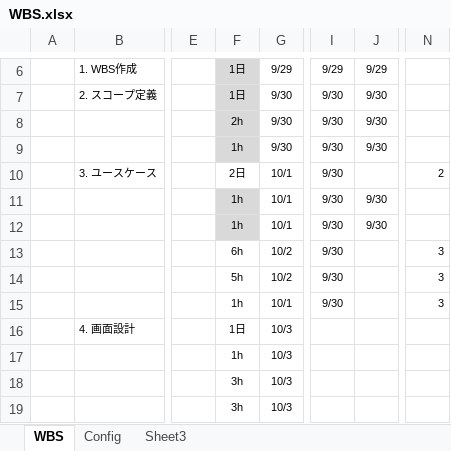
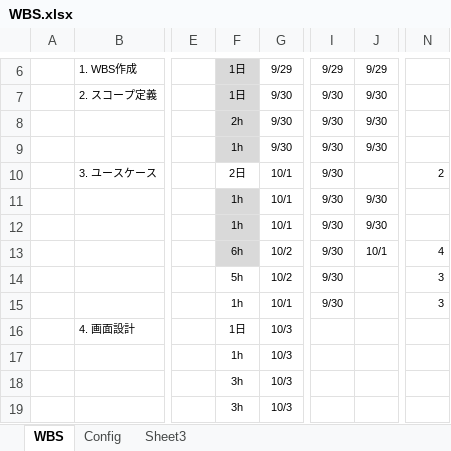
Before and after one commit to rikkyrice/typing-game, an Excel workbook: docs/WBS.xlsx, sheet WBS, drawn as a sheet; only a part is shown, gaps mark what is left out; values as stored, in another font and other column widths than the file's, no borders; conditional formats not drawn; the diff names each change by its address in the sheet, - before the commit and + after, or states it on an @@ line.

Commit message:
fix: 10/1作業

```diff
--- a/docs/WBS.xlsx (sheet WBS)
+++ b/docs/WBS.xlsx (sheet WBS)
-F13 fill: none
+F13 fill: #D9D9D9
-J13: (empty)
+J13: 10/1
-N13: 3
+N13: 4
```
